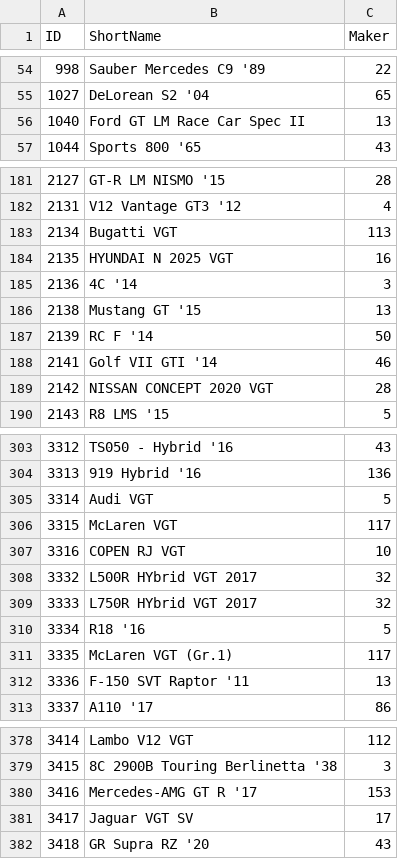
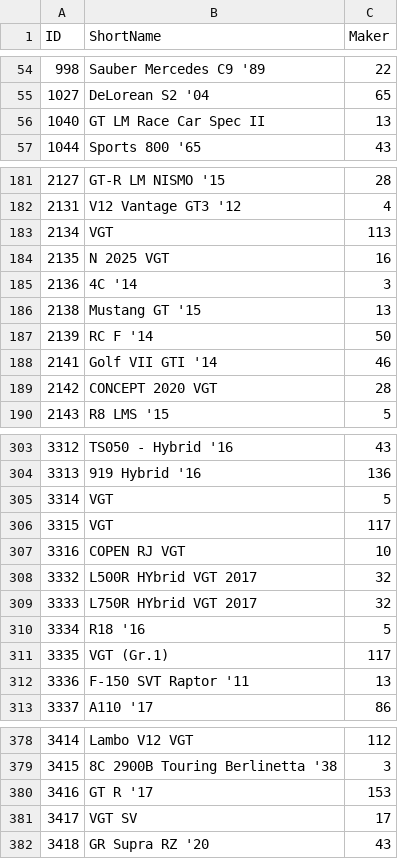
Before and after one commit to profittlich/gt7speedboard, a CSV file: cars.csv, drawn as a sheet; only a part is shown, gaps mark what is left out; the diff covers the shown part only.

```diff
--- a/cars.csv
+++ b/cars.csv
@@ -55,3 +55,3 @@ ID,ShortName,Maker
 1027,DeLorean S2 '04,65
-1040,Ford GT LM Race Car Spec II,13
+1040,GT LM Race Car Spec II,13
 1044,Sports 800 '65,43
@@ -182,4 +182,4 @@ ID,ShortName,Maker
 2131,V12 Vantage GT3 '12,4
-2134,Bugatti VGT,113
-2135,HYUNDAI N 2025 VGT,16
+2134,VGT,113
+2135,N 2025 VGT,16
 2136,4C '14,3
@@ -188,3 +188,3 @@ ID,ShortName,Maker
 2141,Golf VII GTI '14,46
-2142,NISSAN CONCEPT 2020 VGT,28
+2142,CONCEPT 2020 VGT,28
 2143,R8 LMS '15,5
@@ -304,4 +304,4 @@ ID,ShortName,Maker
 3313,919 Hybrid '16,136
-3314,Audi VGT,5
-3315,McLaren VGT,117
+3314,VGT,5
+3315,VGT,117
 3316,COPEN RJ VGT,10
@@ -310,3 +310,3 @@ ID,ShortName,Maker
 3334,R18 '16,5
-3335,McLaren VGT (Gr.1),117
+3335,VGT (Gr.1),117
 3336,F-150 SVT Raptor '11,13
@@ -379,4 +379,4 @@ ID,ShortName,Maker
 3415,8C 2900B Touring Berlinetta '38,3
-3416,Mercedes-AMG GT R '17,153
-3417,Jaguar VGT SV,17
+3416,GT R '17,153
+3417,VGT SV,17
 3418,GR Supra RZ '20,43
```
Also changed, not shown: 22 added rows and 30 edited cells elsewhere in this file, makers.csv, 10 other files.
